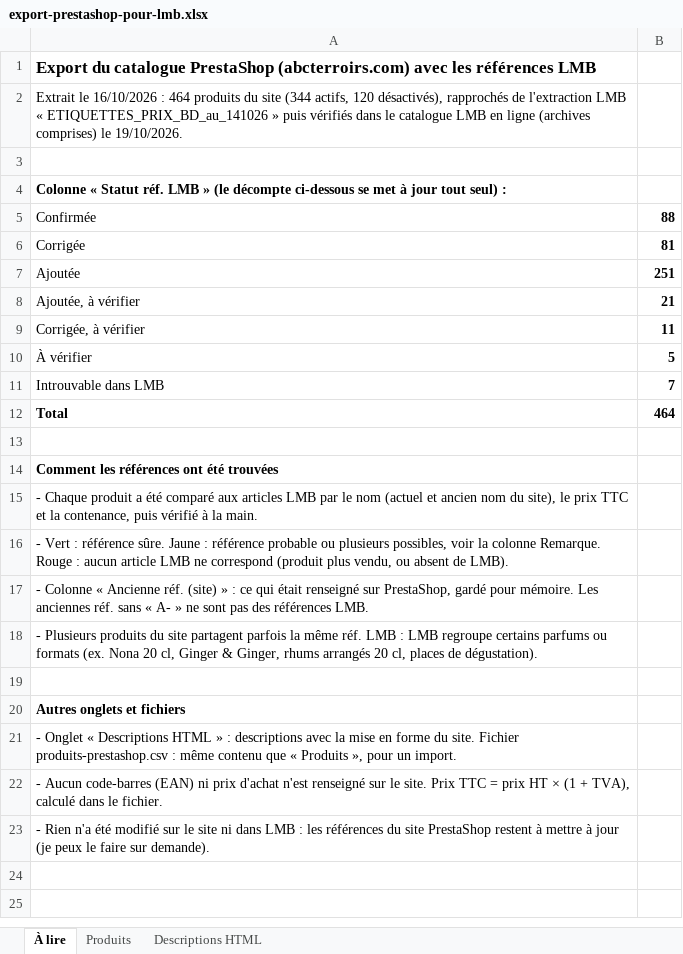
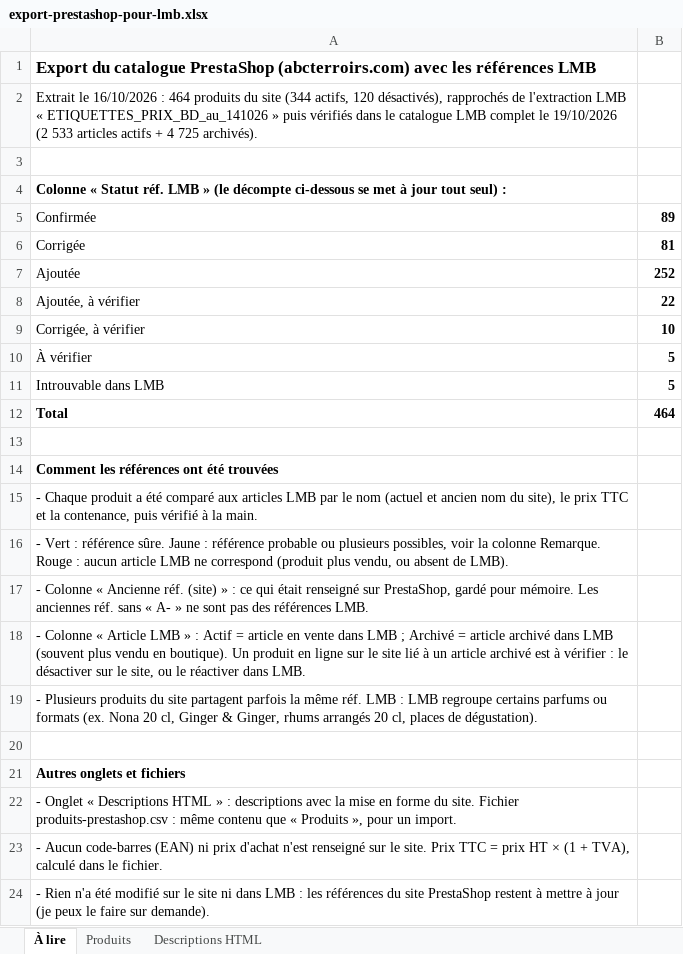
Before and after one commit to BentoDJ/Mondeslibres, an Excel workbook: abc-terroirs/export-lmb/export-prestashop-pour-lmb.xlsx, sheet À lire, drawn as a sheet; values as stored, in another font and other column widths than the file's, no borders; the diff names each change by its address in the sheet, - before the commit and + after, or states it on an @@ line.

```diff
--- a/abc-terroirs/export-lmb/export-prestashop-pour-lmb.xlsx (sheet À lire)
+++ b/abc-terroirs/export-lmb/export-prestashop-pour-lmb.xlsx (sheet À lire)
-A2: …catalogue LMB en ligne (archives comprises) le 19/10/2026.
+A2: …catalogue LMB complet le 19/10/2026 (2 533 articles actifs + 4 725 archivés).
-B5: 88
+B5: 89
-B7: 251
+B7: 252
-B8: 21
+B8: 22
-B9: 11
+B9: 10
-B11: 7
+B11: 5
+row 18: - Colonne « Article LMB » : Actif = article en vente dans LMB ; Archivé = article archivé dans LMB (souvent plus vendu en boutique). Un produit en ligne sur le site lié à un article archivé est à vérifier : le désactiver sur le site, ou le réactiver dans LMB.
```
Also changed, not shown: sheet Produits, sheet Descriptions HTML, formulas that keep their value, abc-terroirs/export-lmb/refs-lmb-manquantes.xlsx, 3 other files.
